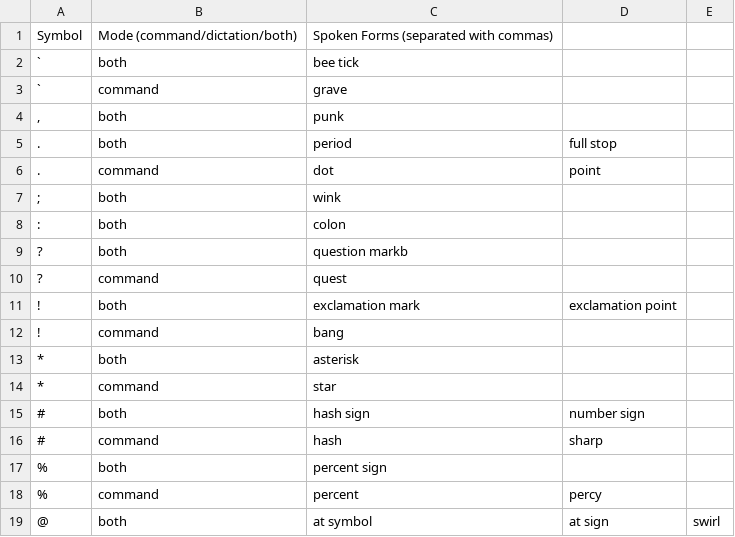
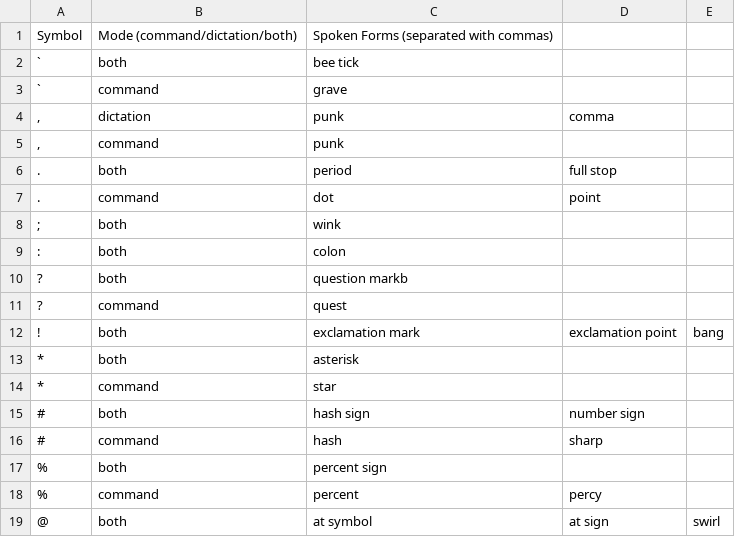
Before and after one commit to PetrKryslUCSD/community, a CSV file: settings/symbols.csv, drawn as a sheet; only a part is shown.

Commit message:
comma and !

```diff
--- a/settings/symbols.csv
+++ b/settings/symbols.csv
@@ -3,3 +3,4 @@ Symbol,Mode (command/dictation/both),Spoken Forms (separated with commas)
 `,command,grave
-",",both,punk
+",",dictation,punk,comma
+",",command,punk
 .,both,period,full stop
@@ -10,4 +11,3 @@ Symbol,Mode (command/dictation/both),Spoken Forms (separated with commas)
 ?,command,quest
-!,both,exclamation mark,exclamation point
-!,command,bang
+!,both,exclamation mark,exclamation point,bang
 *,both,asterisk
```
